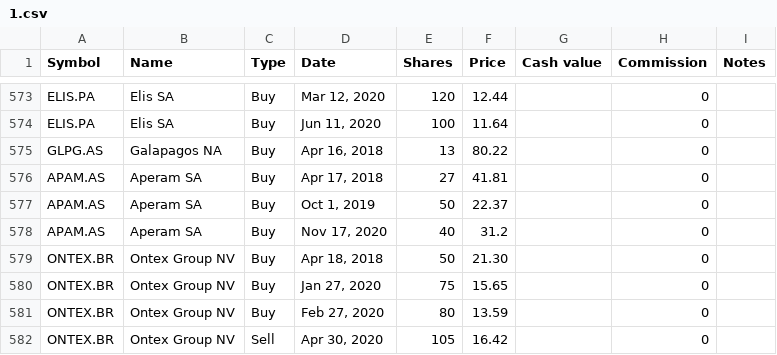
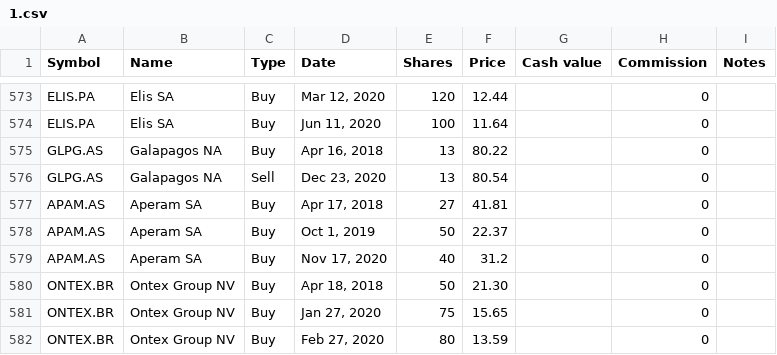
Before and after one commit to lionelschiepers/MyStock, a CSV file: MyStockWeb/Data/1.csv, drawn as a sheet; only a part is shown, gaps mark what is left out; the shorter side is filled out with more unchanged rows; the diff names each change by its address in the sheet, - before the commit and + after, or states it on an @@ line.

Commit message:
closed galapagos
closed galapagos

```diff
--- a/MyStockWeb/Data/1.csv
+++ b/MyStockWeb/Data/1.csv
+row 576: GLPG.AS | Galapagos NA | Sell | Dec 23, 2020 | 13 | 80.54 |  | 0
```
